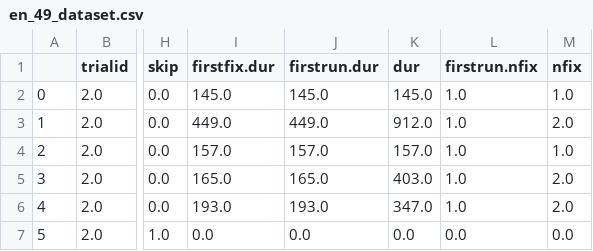
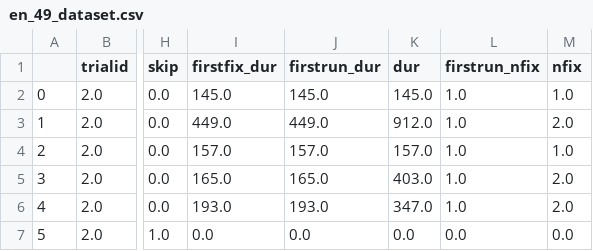
Before and after one commit to Andrew-Wyn/augmenting_nlms_meco_data, a CSV file: en/en_49_dataset.csv, drawn as a sheet; only a part is shown, gaps mark what is left out; the diff names each change by its address in the sheet, - before the commit and + after, or states it on an @@ line.

Commit message:
data preparation, . to _

```diff
--- a/en/en_49_dataset.csv
+++ b/en/en_49_dataset.csv
-I1: firstfix.dur
+I1: firstfix_dur
-J1: firstrun.dur
+J1: firstrun_dur
-L1: firstrun.nfix
+L1: firstrun_nfix
```
Also changed, not shown: en/en_57_dataset.csv, en/en_6_dataset.csv, 7 other files.
